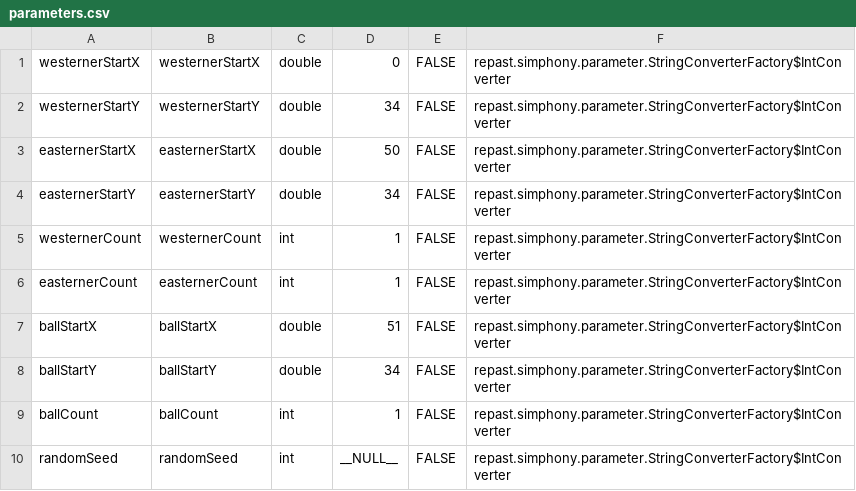
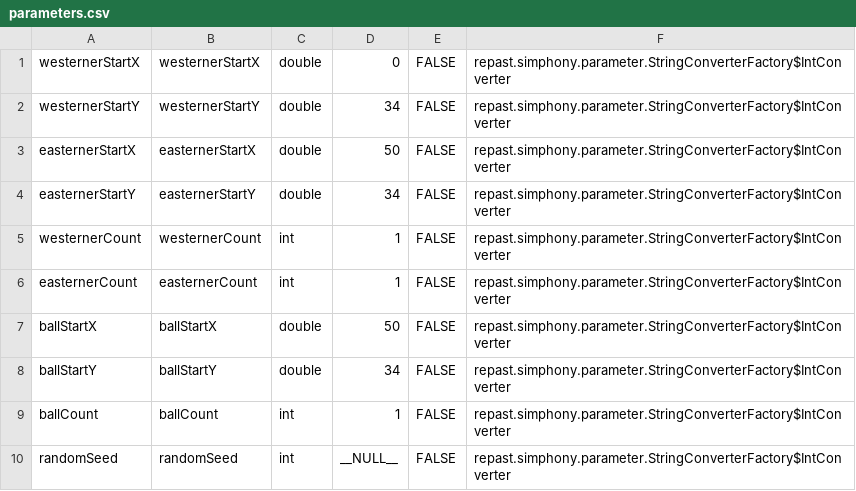
Before and after one commit to minger11/Footy, a CSV file: Footy.rs/parameters.csv, drawn as a sheet.

```diff
--- a/Footy.rs/parameters.csv
+++ b/Footy.rs/parameters.csv
@@ -6,3 +6,3 @@ westernerCount;westernerCount;int;1;FALSE;repast.simphony.parameter.StringConver
 easternerCount;easternerCount;int;1;FALSE;repast.simphony.parameter.StringConverterFactory$IntConverter
-ballStartX;ballStartX;double;51;FALSE;repast.simphony.parameter.StringConverterFactory$IntConverter
+ballStartX;ballStartX;double;50;FALSE;repast.simphony.parameter.StringConverterFactory$IntConverter
 ballStartY;ballStartY;double;34;FALSE;repast.simphony.parameter.StringConverterFactory$IntConverter
```
Also changed, not shown: 19 other files.
